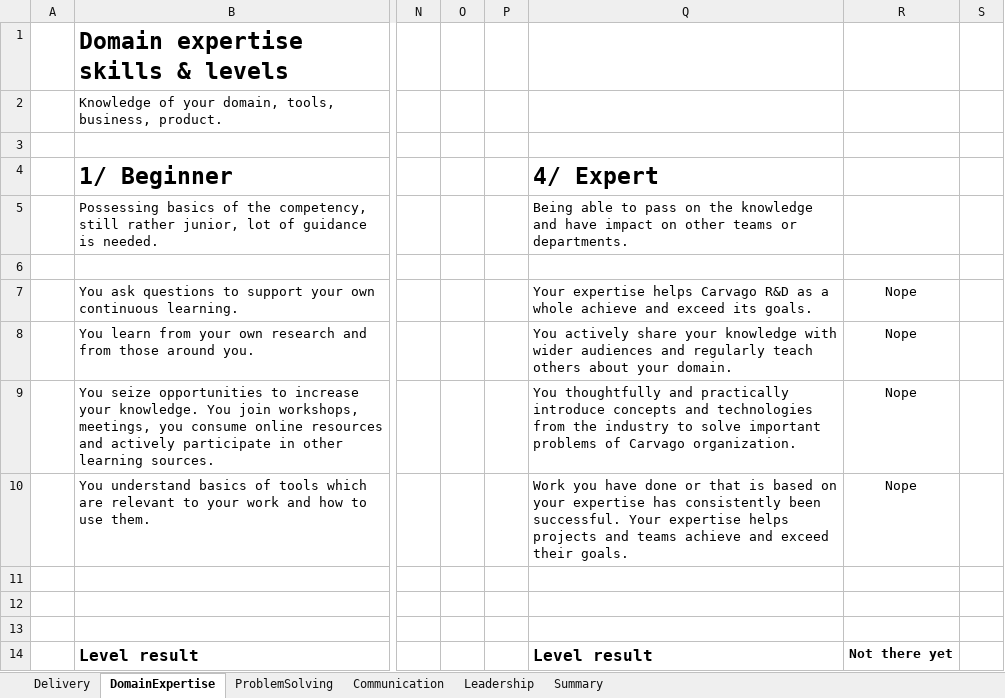
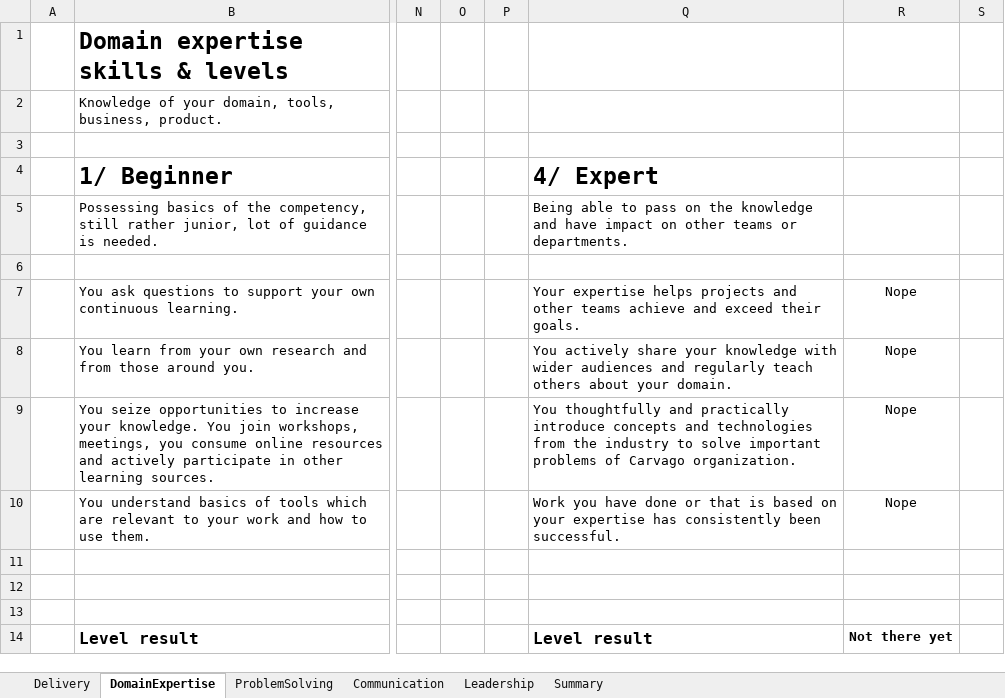
Before and after one commit to Carvago/career-framework, an Excel workbook: carvago-competencies-template.xlsx, sheet DomainExpertise, drawn as a sheet; only a part is shown, gaps mark what is left out; values as stored, in another font and other column widths than the file's, no borders; charts and pictures and conditional formats not drawn; the diff names each change by its address in the sheet, - before the commit and + after, or states it on an @@ line.

```diff
--- a/carvago-competencies-template.xlsx (sheet DomainExpertise)
+++ b/carvago-competencies-template.xlsx (sheet DomainExpertise)
-Q7: …expertise helps Carvago R&D as a whole achieve and exceed its goals.
+Q7: …expertise helps projects and other teams achieve and exceed their goals.
-Q10: …been successful. Your expertise helps projects and teams achieve and exceed their goals.
+Q10: …been successful.
```
Also changed, not shown: sheet Summary, sheet Delivery, sheet ProblemSolving.
